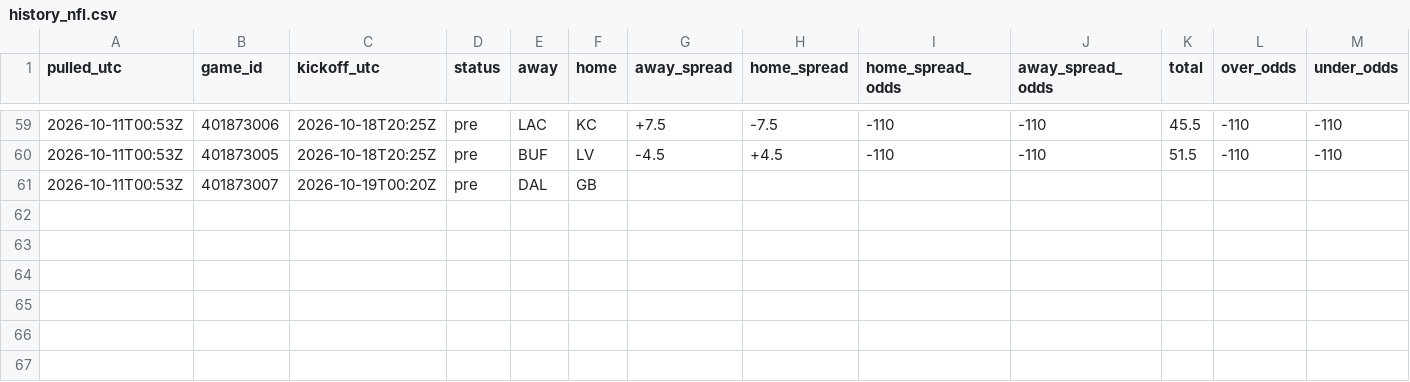
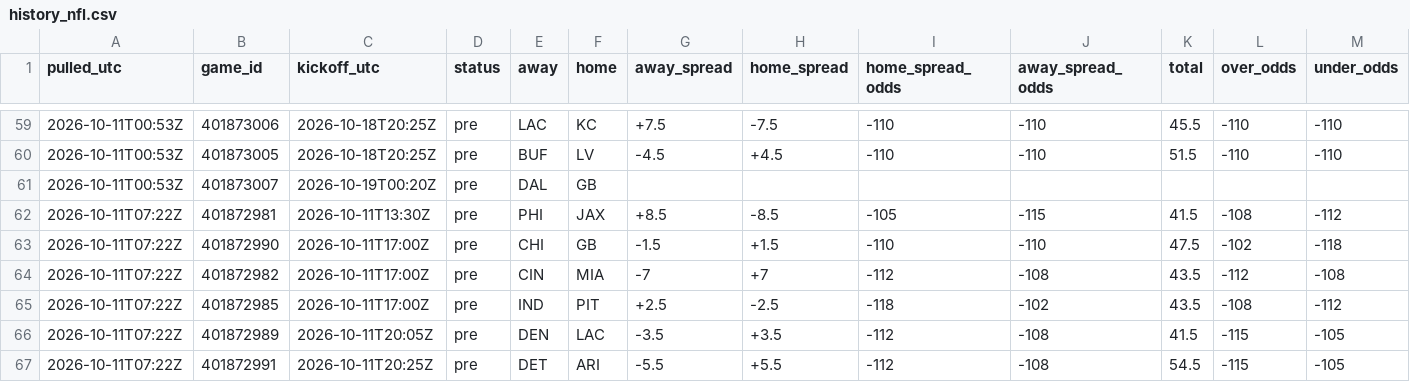
Before and after one commit to tdfarrell/betting-research, a CSV file: data/odds/history_nfl.csv, drawn as a sheet; only a part is shown, gaps mark what is left out; rows hold the shown columns only; the diff names each change by its address in the sheet, - before the commit and + after, or states it on an @@ line.

```diff
--- a/data/odds/history_nfl.csv
+++ b/data/odds/history_nfl.csv
+row 62: 2026-10-11T07:22Z | 401872981 | 2026-10-11T13:30Z | pre | PHI | JAX | +8.5 | -8.5 | -105 | -115 | 41.5 | -108 | -112
+row 63: 2026-10-11T07:22Z | 401872990 | 2026-10-11T17:00Z | pre | CHI | GB | -1.5 | +1.5 | -110 | -110 | 47.5 | -102 | -118
+row 64: 2026-10-11T07:22Z | 401872982 | 2026-10-11T17:00Z | pre | CIN | MIA | -7 | +7 | -112 | -108 | 43.5 | -112 | -108
+row 65: 2026-10-11T07:22Z | 401872985 | 2026-10-11T17:00Z | pre | IND | PIT | +2.5 | -2.5 | -118 | -102 | 43.5 | -108 | -112
+row 66: 2026-10-11T07:22Z | 401872989 | 2026-10-11T20:05Z | pre | DEN | LAC | -3.5 | +3.5 | -112 | -108 | 41.5 | -115 | -105
+row 67: 2026-10-11T07:22Z | 401872991 | 2026-10-11T20:25Z | pre | DET | ARI | -5.5 | +5.5 | -112 | -108 | 54.5 | -115 | -105
```
Also changed, not shown: data/boards/cfb_2026-10-17.csv, data/boards/nfl_2026_wk05.csv, 12 other files.
